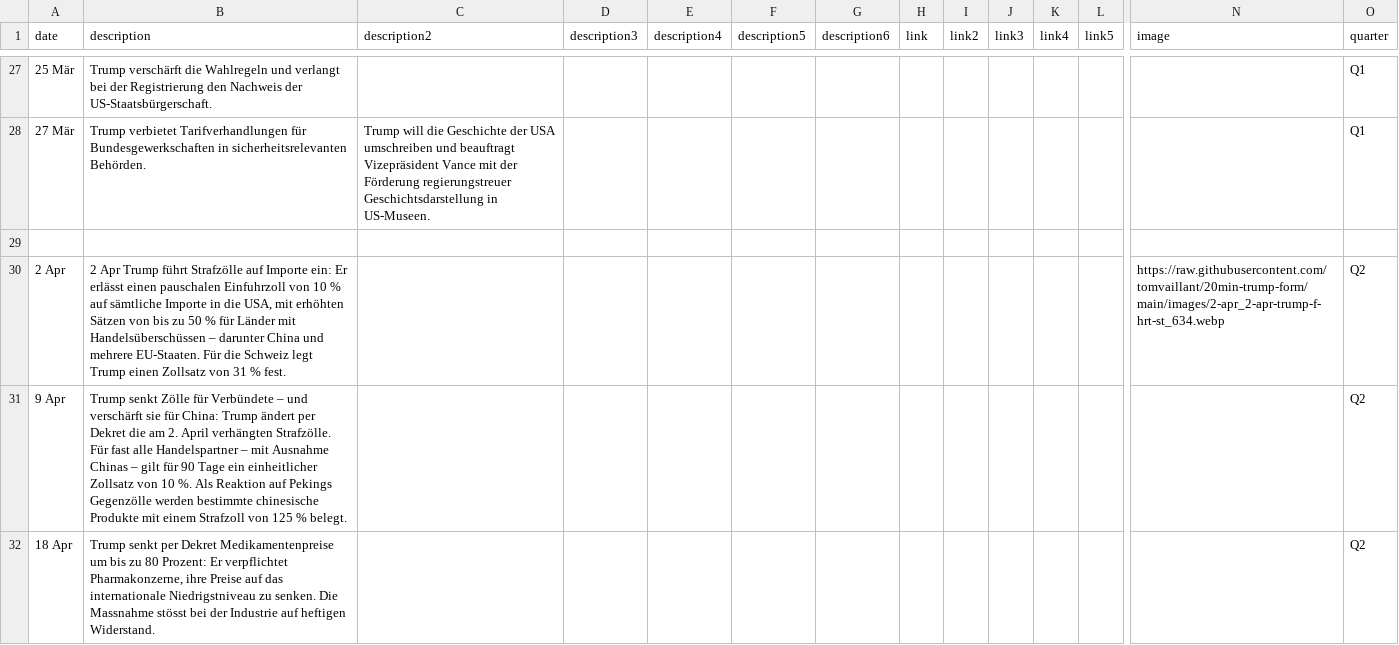
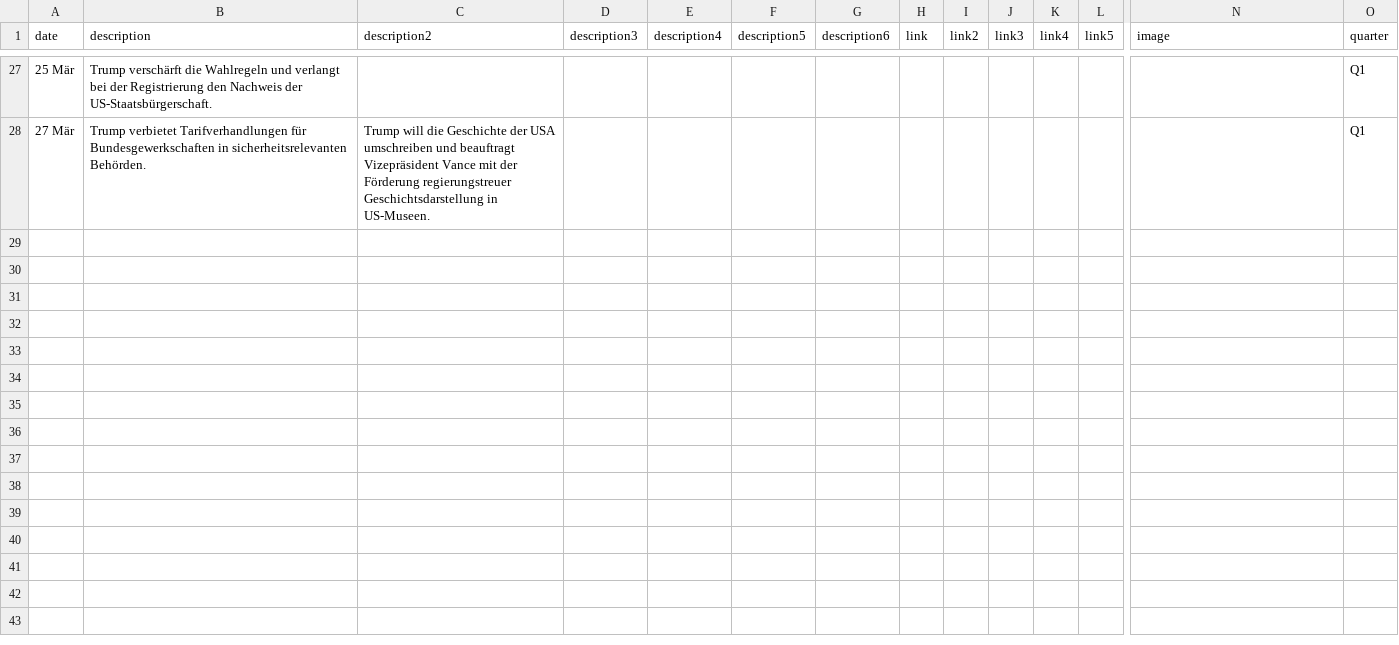
Before and after one commit to tomvaillant/20min-trump-form, a CSV file: timeline-data.csv, drawn as a sheet; only a part is shown, gaps mark what is left out; rows hold the shown columns only; the diff names each change by its address in the sheet, - before the commit and + after, or states it on an @@ line.

Commit message:
Update timeline-data.csv

```diff
--- a/timeline-data.csv
+++ b/timeline-data.csv
-row 29: (empty)
-row 30: 2 Apr | 2 Apr Trump führt Strafzölle auf Importe ein: Er erlässt einen pauschalen Einfuhrzoll von 10 % auf sämtliche Importe in die USA, mit erhöhten Sätzen von bis zu 50 % für Länder mit Handelsüberschüssen – darunter China und mehrere EU-Staaten. Für die Schweiz legt Trump einen Zollsatz von 31 % fest. |  |  |  |  |  |  |  |  |  |  | https://raw.githubusercontent.com/tomvaillant/20min-trump-form/main/images/2-apr_2-apr-trump-f-hrt-st_634.webp | Q2
-row 31: 9 Apr | Trump senkt Zölle für Verbündete – und verschärft sie für China: Trump ändert per Dekret die am 2. April verhängten Strafzölle. Für fast alle Handelspartner – mit Ausnahme Chinas – gilt für 90 Tage ein einheitlicher Zollsatz von 10 %. Als Reaktion auf Pekings Gegenzölle werden bestimmte chinesische Produkte mit einem Strafzoll von 125 % belegt. |  |  |  |  |  |  |  |  |  |  |  | Q2
-row 32: 18 Apr | Trump senkt per Dekret Medikamentenpreise um bis zu 80 Prozent: Er verpflichtet Pharmakonzerne, ihre Preise auf das internationale Niedrigstniveau zu senken. Die Massnahme stösst bei der Industrie auf heftigen Widerstand. |  |  |  |  |  |  |  |  |  |  |  | Q2
```
